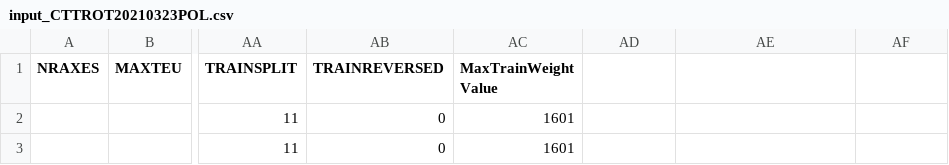
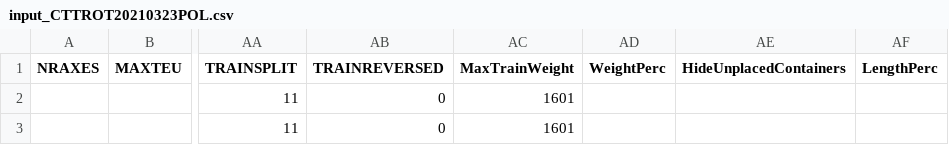
Before and after one commit to SquadHenri/CTT, a CSV file: data/input_CTTROT20210323POL.csv, drawn as a sheet; only a part is shown, gaps mark what is left out; the diff names each change by its address in the sheet, - before the commit and + after, or states it on an @@ line.

```diff
--- a/data/input_CTTROT20210323POL.csv
+++ b/data/input_CTTROT20210323POL.csv
-AC1: MaxTrainWeight Value
+AC1: MaxTrainWeight
-AD1: (empty)
+AD1: WeightPerc
-AE1: (empty)
+AE1: HideUnplacedContainers
-AF1: (empty)
+AF1: LengthPerc
```
Also changed, not shown: 7 other files.
